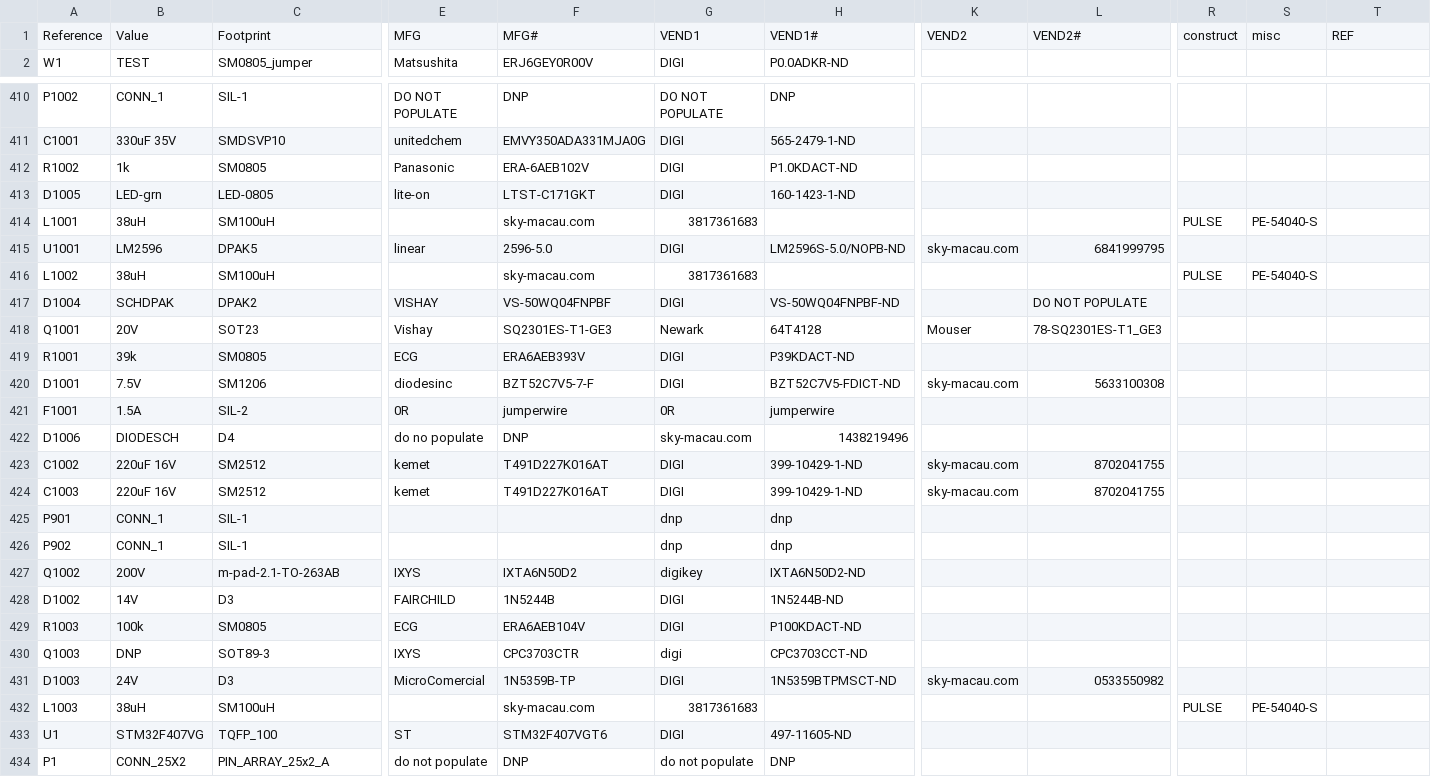
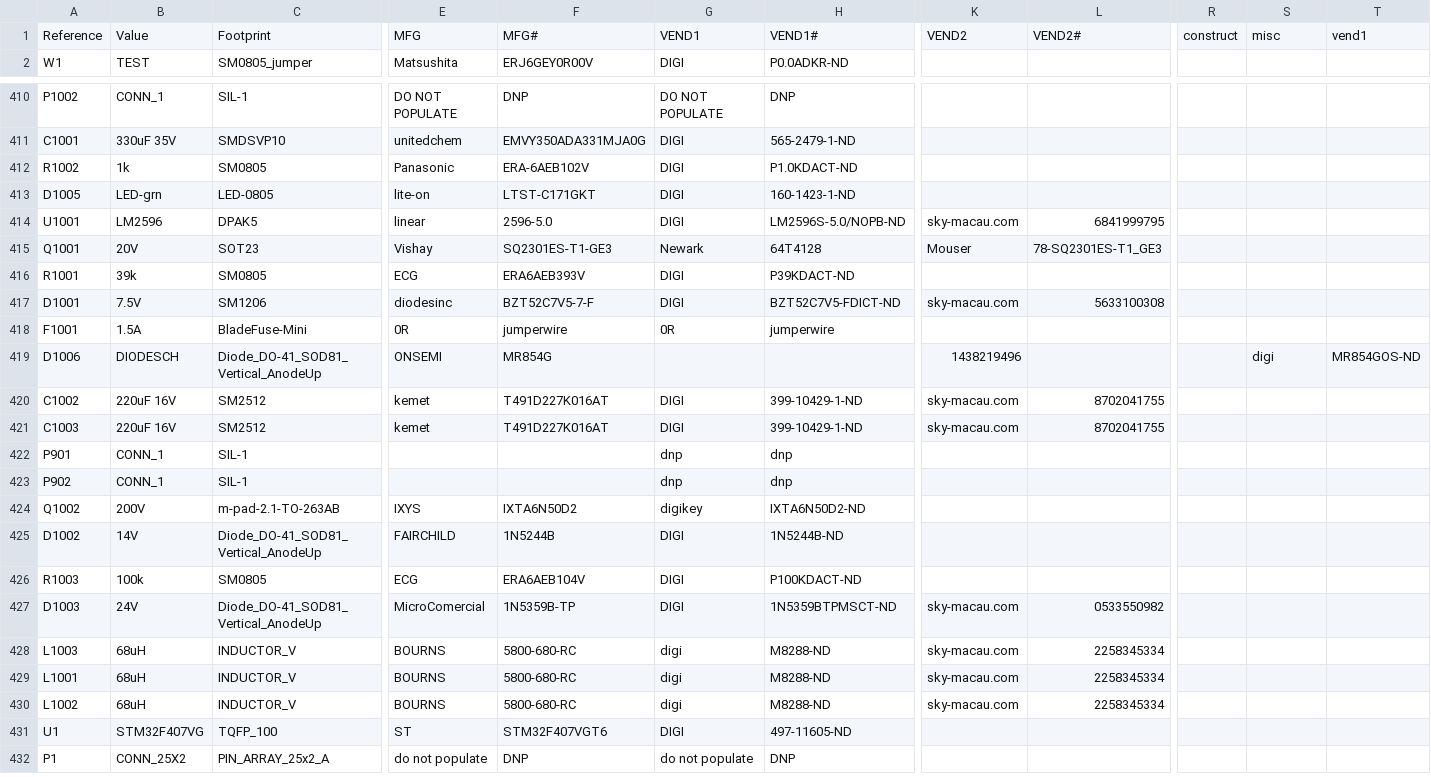
Before and after one commit to rusefi/rusefi, a CSV file: hardware/frankenso/frankenso_by-ref.csv, drawn as a sheet; only a part is shown, gaps mark what is left out; removed rows and columns are numbered as before the commit, all else as after; rows hold the shown columns only; the diff covers the shown part only; the diff names each change by its address in the sheet, - before the commit and + after, or states it on an @@ line.

```diff
--- a/hardware/frankenso/frankenso_by-ref.csv
+++ b/hardware/frankenso/frankenso_by-ref.csv
-T1: REF
+T1: vend1
-row 414: L1001 | 38uH | SM100uH |  | sky-macau.com | 3817361683 |  |  |  | PULSE | PE-54040-S
-row 416: L1002 | 38uH | SM100uH |  | sky-macau.com | 3817361683 |  |  |  | PULSE | PE-54040-S
-row 417: D1004 | SCHDPAK | DPAK2 | VISHAY | VS-50WQ04FNPBF | DIGI | VS-50WQ04FNPBF-ND |  | DO NOT POPULATE
-C418: SIL-2
+C418: BladeFuse-Mini
-C419: D4
+C419: Diode_DO-41_SOD81_Vertical_AnodeUp
-E419: do no populate
+E419: ONSEMI
-F419: DNP
+F419: MR854G
-G419: sky-macau.com
+G419: (empty)
-H419: 1438219496
+H419: (empty)
-K419: (empty)
+K419: 1438219496
-S419: (empty)
+S419: digi
-T419: (empty)
+T419: MR854GOS-ND
-C425: D3
+C425: Diode_DO-41_SOD81_Vertical_AnodeUp
-row 430: Q1003 | DNP | SOT89-3 | IXYS | CPC3703CTR | digi | CPC3703CCT-ND
-C427: D3
+C427: Diode_DO-41_SOD81_Vertical_AnodeUp
-B428: 38uH
+B428: 68uH
-C428: SM100uH
+C428: INDUCTOR_V
-E428: (empty)
+E428: BOURNS
-F428: sky-macau.com
+F428: 5800-680-RC
-G428: 3817361683
+G428: digi
-H428: (empty)
+H428: M8288-ND
-K428: (empty)
+K428: sky-macau.com
-L428: (empty)
+L428: 2258345334
-R428: PULSE
+R428: (empty)
-S428: PE-54040-S
+S428: (empty)
+row 429: L1001 | 68uH | INDUCTOR_V | BOURNS | 5800-680-RC | digi | M8288-ND | sky-macau.com | 2258345334
+row 430: L1002 | 68uH | INDUCTOR_V | BOURNS | 5800-680-RC | digi | M8288-ND | sky-macau.com | 2258345334
```
Also changed, not shown: 2 added rows and 12 edited cells elsewhere in this file, hardware/frankenso/frankenso.csv, 7 other files.
